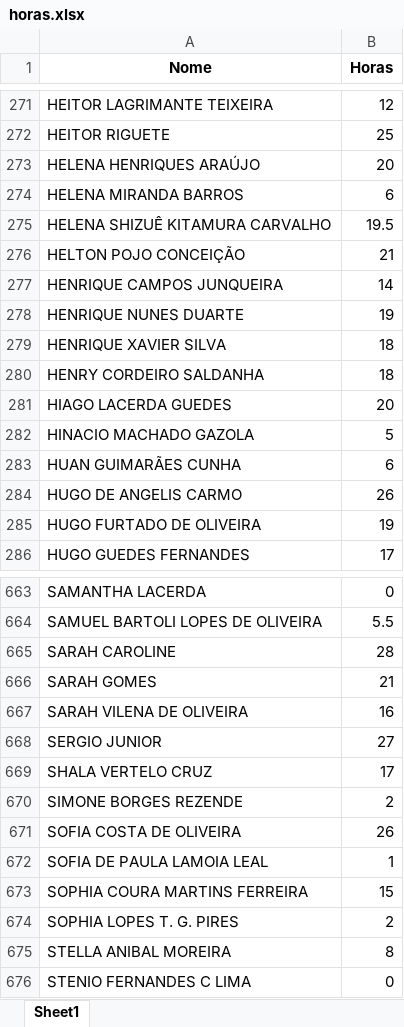
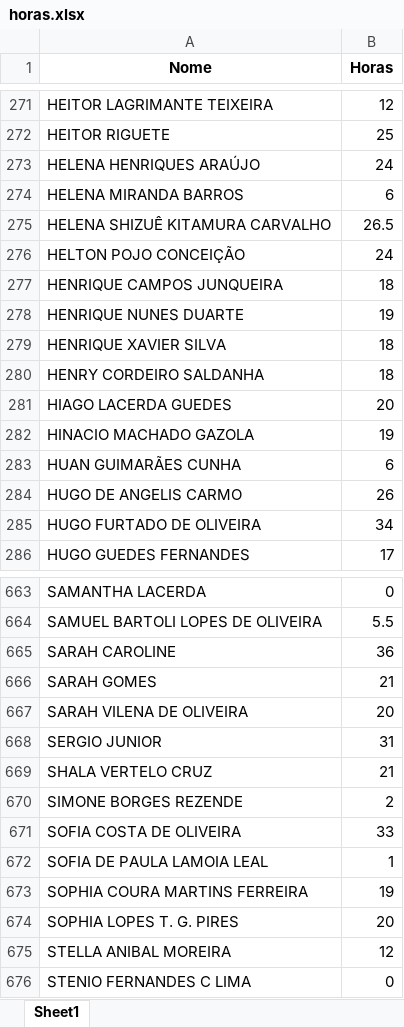
Before and after one commit to VictorVilelaSilva/AutomacaoCertificado, an Excel workbook: horas.xlsx, sheet Sheet1, drawn as a sheet; only a part is shown, gaps mark what is left out; values as stored, in another font and other column widths than the file's, no borders; the diff covers the shown part only; the diff names each change by its address in the sheet, - before the commit and + after, or states it on an @@ line.

```diff
--- a/horas.xlsx (sheet Sheet1)
+++ b/horas.xlsx (sheet Sheet1)
-B273 (Horas): 20
+B273 (Horas): 24
-B275 (Horas): 19.5
+B275 (Horas): 26.5
-B276 (Horas): 21
+B276 (Horas): 24
-B277 (Horas): 14
+B277 (Horas): 18
-B282 (Horas): 5
+B282 (Horas): 19
-B285 (Horas): 19
+B285 (Horas): 34
-B665 (Horas): 28
+B665 (Horas): 36
-B667 (Horas): 16
+B667 (Horas): 20
-B668 (Horas): 27
+B668 (Horas): 31
-B669 (Horas): 17
+B669 (Horas): 21
-B671 (Horas): 26
+B671 (Horas): 33
-B673 (Horas): 15
+B673 (Horas): 19
-B674 (Horas): 2
+B674 (Horas): 20
-B675 (Horas): 8
+B675 (Horas): 12
```
Also changed, not shown: 108 edited cells elsewhere in this sheet, MOCITEC2023.xlsx.
